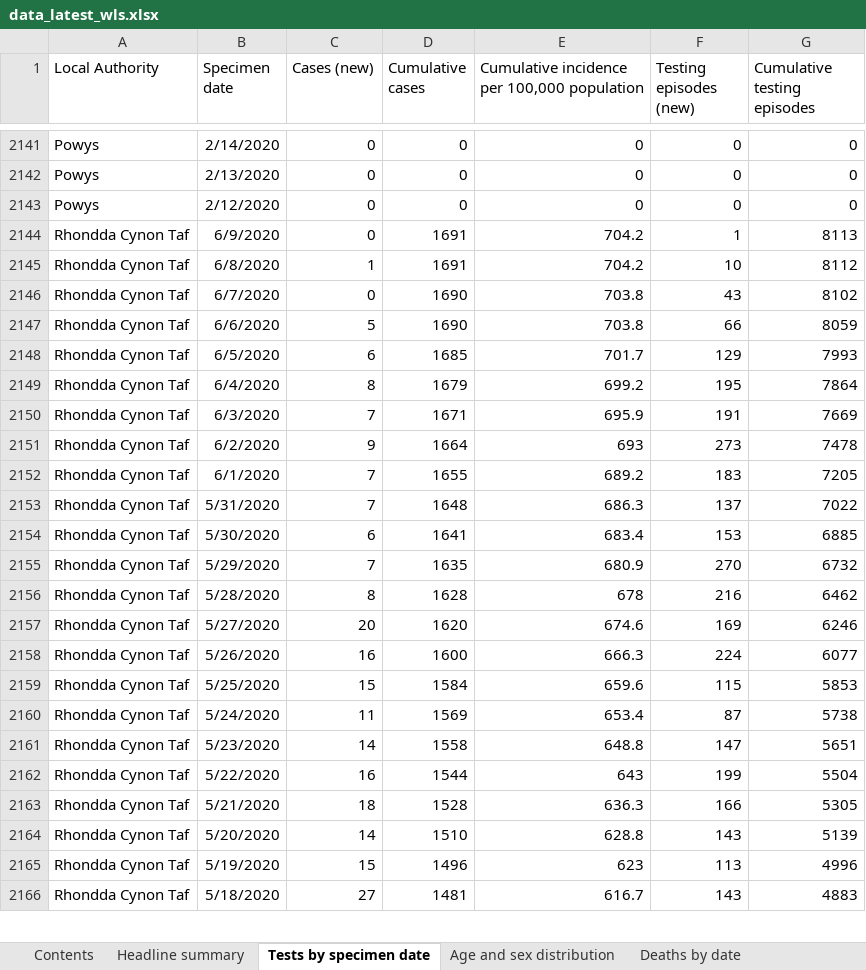
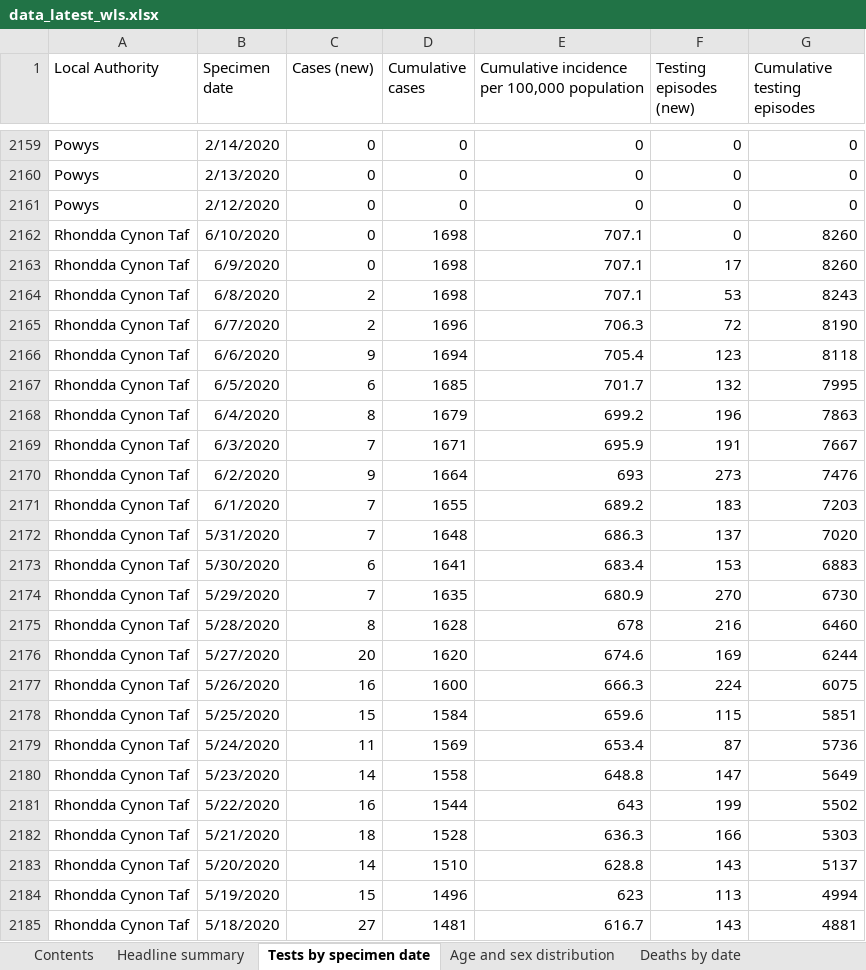
Before and after one commit to airallergy/covid-19-choropleth-map-uk, an Excel workbook: data/csv/src/data_latest_wls.xlsx, sheet Tests by specimen date, drawn as a sheet; only a part is shown, gaps mark what is left out; values as stored, in another font and other column widths than the file's, no borders; removed rows and columns are numbered as before the commit, all else as after; the diff covers the shown part only; the diff names each change by its address in the sheet, - before the commit and + after, or states it on an @@ line.

```diff
--- a/data/csv/src/data_latest_wls.xlsx (sheet Tests by specimen date)
+++ b/data/csv/src/data_latest_wls.xlsx (sheet Tests by specimen date)
+row 2162: Rhondda Cynon Taf | 6/10/2020 | 0 | 1698 | 707.1 | 0 | 8260
-D2163 (Cumulative cases): 1691
+D2163 (Cumulative cases): 1698
-E2163: 704.2
+E2163: 707.1
-F2163 (Testing episodes (new)): 1
+F2163 (Testing episodes (new)): 17
-G2163 (Cumulative testing episodes): 8113
+G2163 (Cumulative testing episodes): 8260
-row 2145: Rhondda Cynon Taf | 6/8/2020 | 1 | 1691 | 704.2 | 10 | 8112
-row 2146: Rhondda Cynon Taf | 6/7/2020 | 0 | 1690 | 703.8 | 43 | 8102
-row 2147: Rhondda Cynon Taf | 6/6/2020 | 5 | 1690 | 703.8 | 66 | 8059
+row 2164: Rhondda Cynon Taf | 6/8/2020 | 2 | 1698 | 707.1 | 53 | 8243
+row 2165: Rhondda Cynon Taf | 6/7/2020 | 2 | 1696 | 706.3 | 72 | 8190
+row 2166: Rhondda Cynon Taf | 6/6/2020 | 9 | 1694 | 705.4 | 123 | 8118
-F2167 (Testing episodes (new)): 129
+F2167 (Testing episodes (new)): 132
-G2167 (Cumulative testing episodes): 7993
+G2167 (Cumulative testing episodes): 7995
-F2168 (Testing episodes (new)): 195
+F2168 (Testing episodes (new)): 196
-G2168 (Cumulative testing episodes): 7864
+G2168 (Cumulative testing episodes): 7863
-G2169 (Cumulative testing episodes): 7669
+G2169 (Cumulative testing episodes): 7667
-G2170 (Cumulative testing episodes): 7478
+G2170 (Cumulative testing episodes): 7476
-G2171 (Cumulative testing episodes): 7205
+G2171 (Cumulative testing episodes): 7203
-G2172 (Cumulative testing episodes): 7022
+G2172 (Cumulative testing episodes): 7020
-G2173 (Cumulative testing episodes): 6885
+G2173 (Cumulative testing episodes): 6883
-G2174 (Cumulative testing episodes): 6732
+G2174 (Cumulative testing episodes): 6730
-G2175 (Cumulative testing episodes): 6462
+G2175 (Cumulative testing episodes): 6460
-G2176 (Cumulative testing episodes): 6246
+G2176 (Cumulative testing episodes): 6244
-G2177 (Cumulative testing episodes): 6077
+G2177 (Cumulative testing episodes): 6075
-G2178 (Cumulative testing episodes): 5853
+G2178 (Cumulative testing episodes): 5851
-G2179 (Cumulative testing episodes): 5738
+G2179 (Cumulative testing episodes): 5736
-G2180 (Cumulative testing episodes): 5651
+G2180 (Cumulative testing episodes): 5649
-G2181 (Cumulative testing episodes): 5504
+G2181 (Cumulative testing episodes): 5502
-G2182 (Cumulative testing episodes): 5305
+G2182 (Cumulative testing episodes): 5303
-G2183 (Cumulative testing episodes): 5139
+G2183 (Cumulative testing episodes): 5137
-G2184 (Cumulative testing episodes): 4996
+G2184 (Cumulative testing episodes): 4994
-G2185 (Cumulative testing episodes): 4883
+G2185 (Cumulative testing episodes): 4881
```
Also changed, not shown: 44 added rows, 21 removed rows and 628 edited cells elsewhere in this sheet, sheet Age and sex distribution, sheet Headline summary, sheet Total tests authorised, sheet Deaths by date, sheet Deaths by LHB, sheet Contents, 14 other files.
